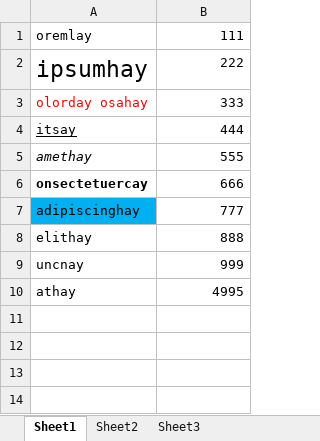
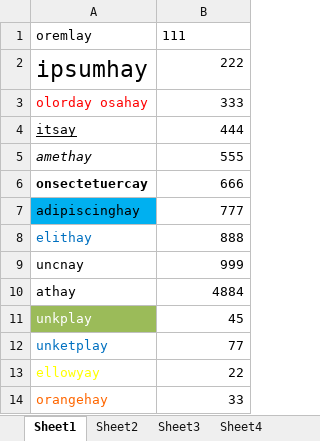
Before and after one commit to klew00/okapi, an Excel workbook: filters/net.sf.okapi.filters.openxml.tests/gold/PeeksampleMore.xlsx, sheet Sheet1, drawn as a sheet; values as stored, in another font and other column widths than the file's, no borders; table styles not drawn; the diff names each change by its address in the sheet, - before the commit and + after, or states it on an @@ line.

```diff
--- a/filters/net.sf.okapi.filters.openxml.tests/gold/PeeksampleMore.xlsx (sheet Sheet1)
+++ b/filters/net.sf.okapi.filters.openxml.tests/gold/PeeksampleMore.xlsx (sheet Sheet1)
+sheet tab: Sheet4
-B1 alignment: right
+B1 alignment: left
-A8 text colour: black
+A8 text colour: #0070C0
-B10: 4995
+B10: 4884
+row 11: unkplay | 45
+row 12: unketplay | 77
+row 13: ellowyay | 22
+row 14: orangehay | 33
```
Also changed, not shown: sheet Sheet3, sheet Sheet2, filters/net.sf.okapi.filters.openxml.tests/gold/OutsampleMore.xlsx, filters/net.sf.okapi.filters.openxml.tests/gold/TagsampleMore.xlsx, 5 other files.
